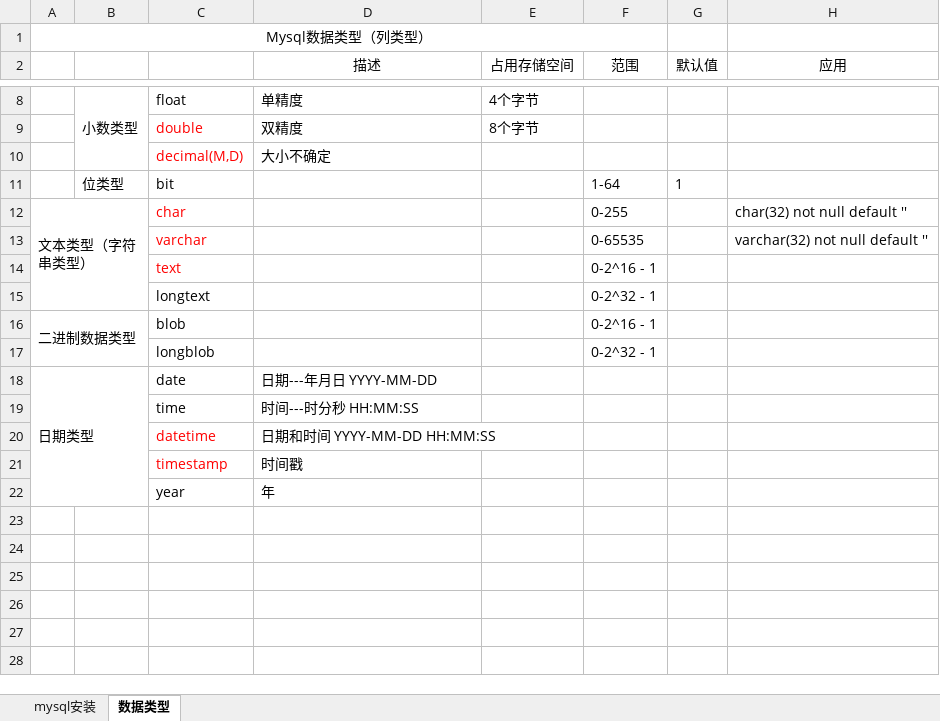
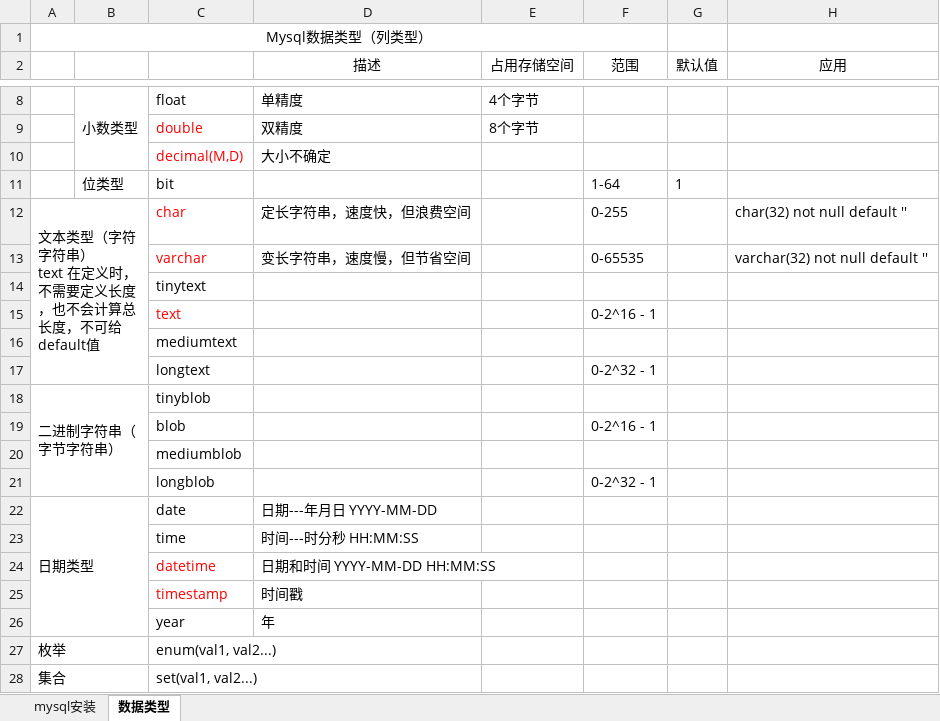
Before and after one commit to sunsetFog/record, an Excel workbook: java/mysql.xlsx, sheet 数据类型, drawn as a sheet; only a part is shown, gaps mark what is left out; values as stored, in another font and other column widths than the file's, no borders; removed rows and columns are numbered as before the commit, all else as after; ↵ is a line break in a cell; the diff names each change by its address in the sheet, - before the commit and + after, or states it on an @@ line.

```diff
--- a/java/mysql.xlsx (sheet 数据类型)
+++ b/java/mysql.xlsx (sheet 数据类型)
-A12: 文本类型（字符串类型）
+A12: 文本类型（字符字符串） ↵ text 在定义时，不需要定义长度，也不会计算总长度，不可给default值
-D12 (描述): (empty)
+D12 (描述): 定长字符串，速度快，但浪费空间
-D13 (描述): (empty)
+D13 (描述): 变长字符串，速度慢，但节省空间
+row 14:  |  | tinytext
+row 16:  |  | mediumtext
+row 18: 二进制字符串（字节字符串） |  | tinyblob
-A19: 二进制数据类型
+A19: (empty)
-A16:B17 merged
+row 20:  |  | mediumblob
+row 27: 枚举 |  | enum(val1, val2...)
+row 28: 集合 |  | set(val1, val2...)
```
Also changed, not shown: java/Linux/Redis.xlsx, 7 other files.
